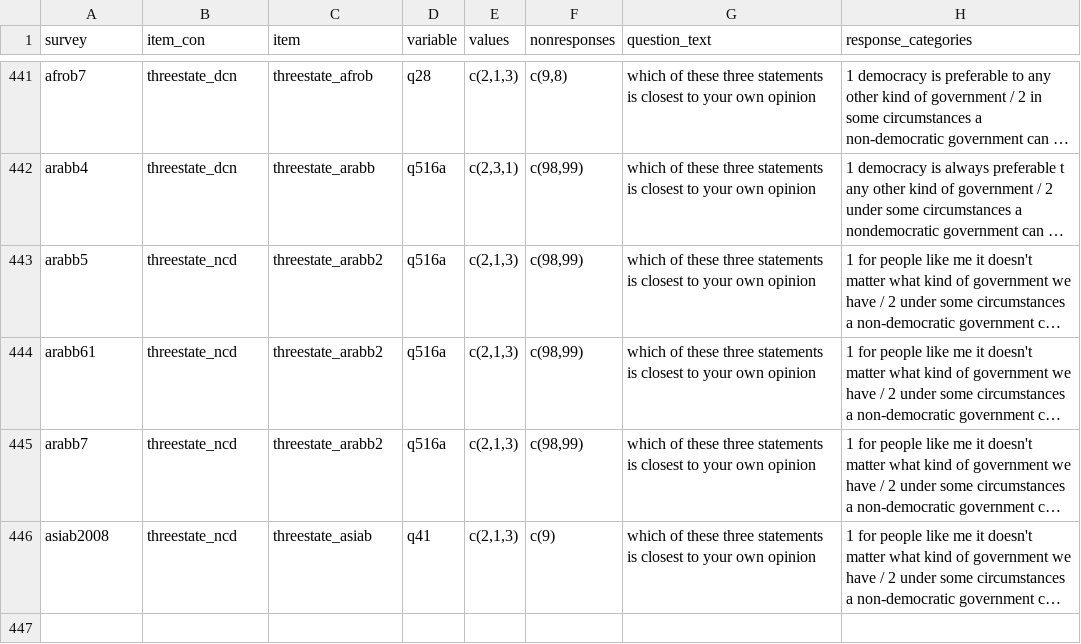
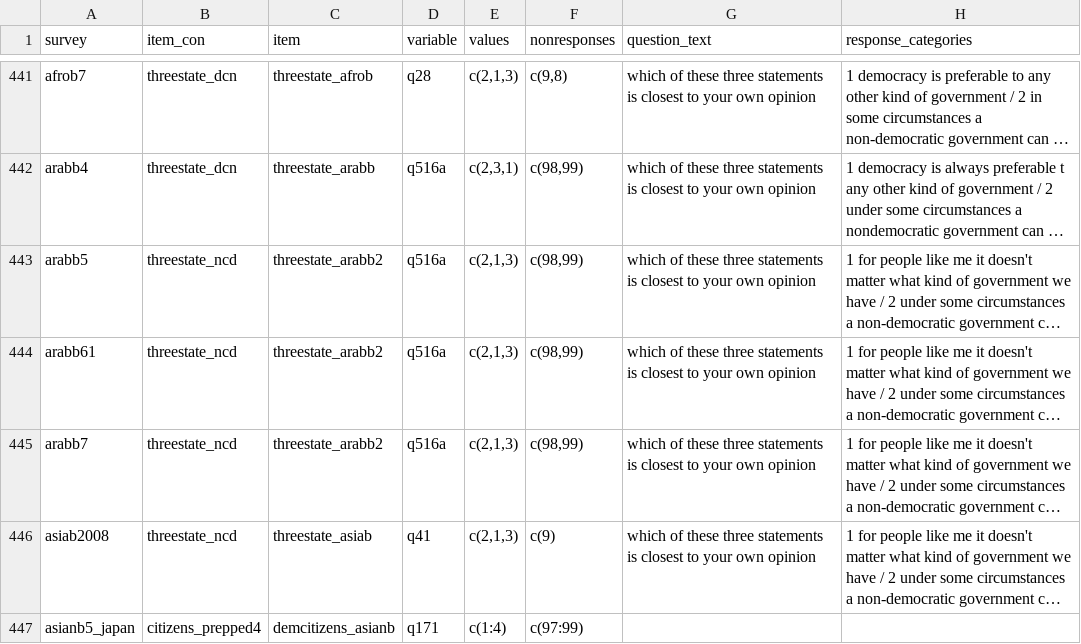
Before and after one commit to fsolt/dcpo_demsupport_data, a CSV file: data/demsupport_items.csv, drawn as a sheet; only a part is shown, gaps mark what is left out; long unchanged cells end in …; the diff names each change by its address in the sheet, - before the commit and + after, or states it on an @@ line.

Commit message:
Update demsupport_items.csv

```diff
--- a/data/demsupport_items.csv
+++ b/data/demsupport_items.csv
+row 447: asianb5_japan | citizens_prepped4 | demcitizens_asianb | q171 | c(1:4) | c(97:99)
```
